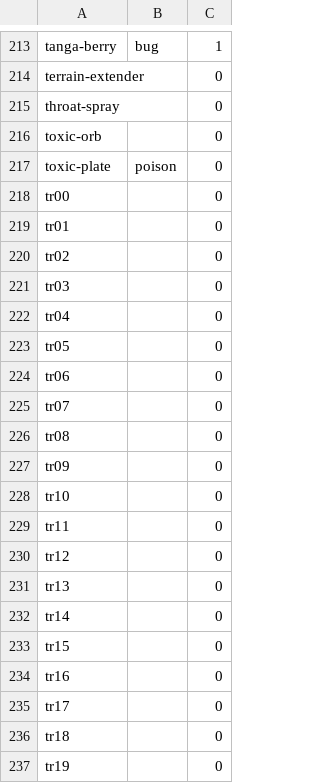
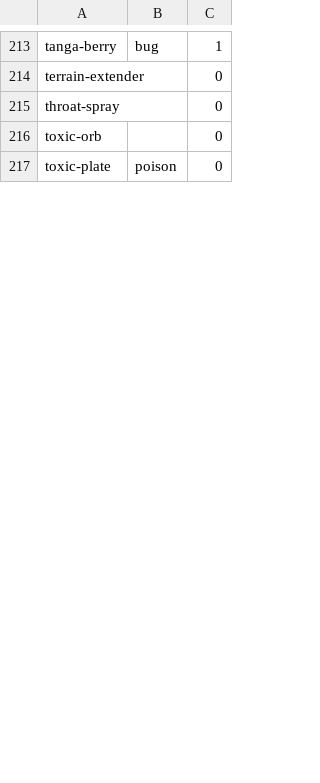
Before and after one commit to pablos123/pokidle, a TSV file: share/items-holdable.tsv, drawn as a sheet; only a part is shown, gaps mark what is left out; the diff covers the shown part only.

Commit message:
exclude-machines-from-items

```diff
--- a/share/items-holdable.tsv
+++ b/share/items-holdable.tsv
@@ -217,21 +217 @@ toxic-orb		0
 toxic-plate	poison	0
-tr00		0
-tr01		0
-tr02		0
-tr03		0
-tr04		0
-tr05		0
-tr06		0
-tr07		0
-tr08		0
-tr09		0
-tr10		0
-tr11		0
-tr12		0
-tr13		0
-tr14		0
-tr15		0
-tr16		0
-tr17		0
-tr18		0
-tr19		0
```
Also changed, not shown: 80 removed rows elsewhere in this file, 2 other files.
